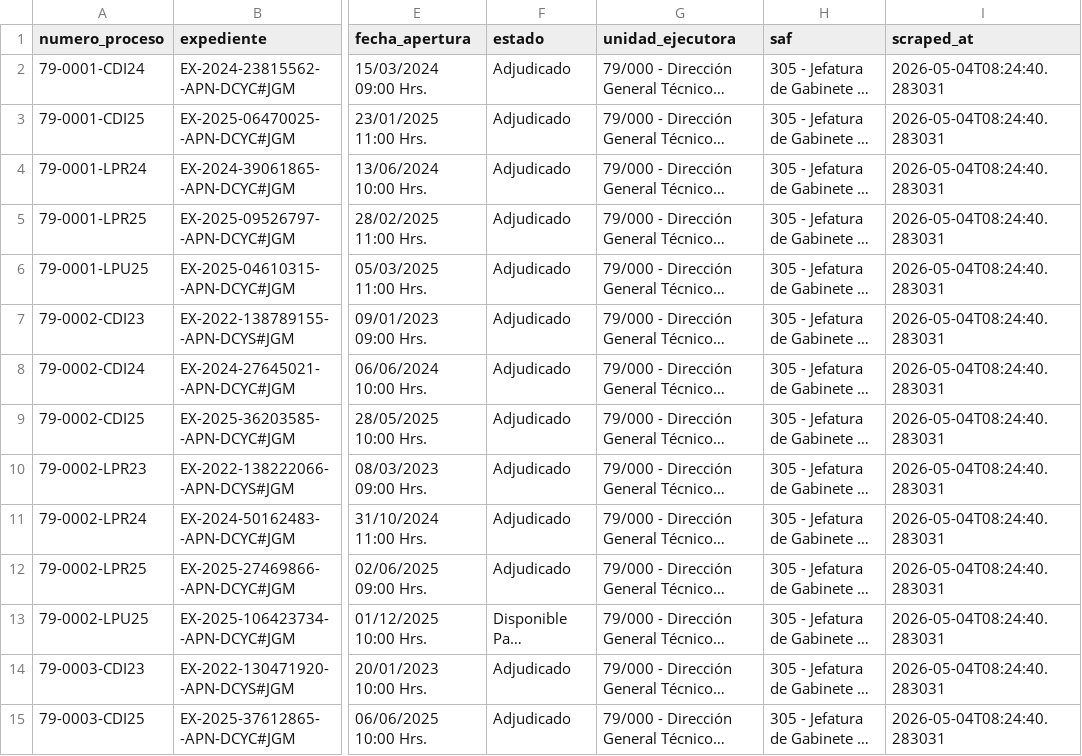
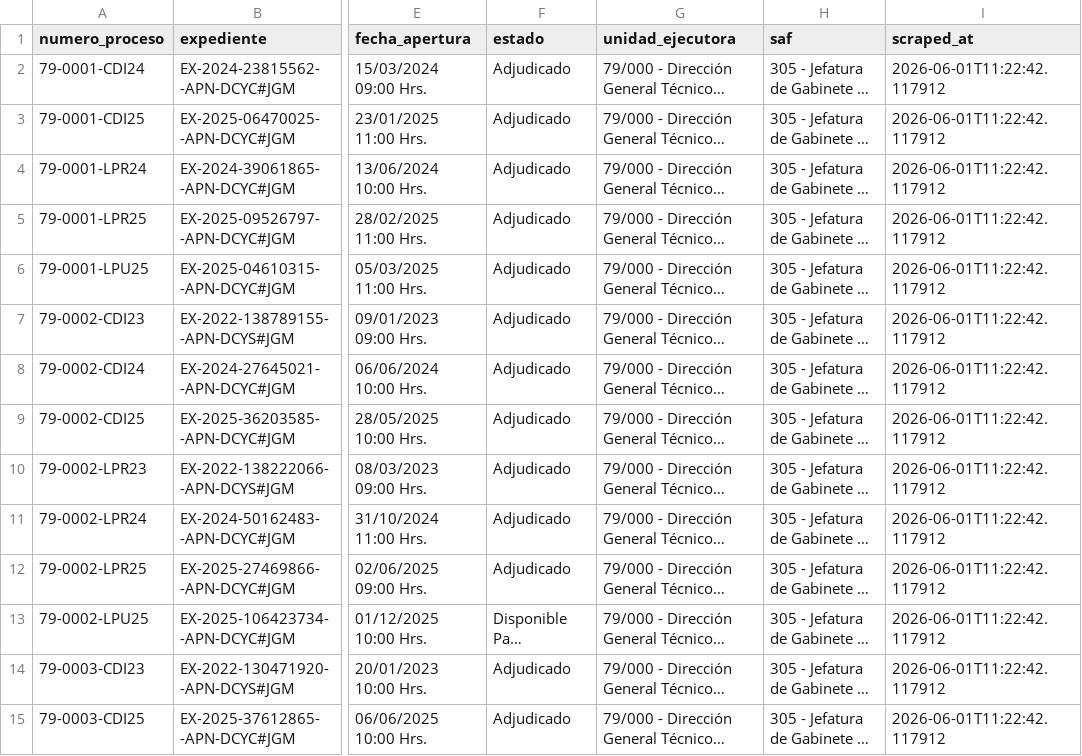
Before and after one commit to Viny2030/jefatura_gabinete, a CSV file: contratos_jgm.csv, drawn as a sheet; only a part is shown, gaps mark what is left out; long unchanged cells end in …; the diff covers the shown part only; the diff names each change by its address in the sheet, - before the commit and + after, or states it on an @@ line.

```diff
--- a/contratos_jgm.csv
+++ b/contratos_jgm.csv
-I2:I15 (scraped_at): 2026-05-04T08:24:40.283031
+I2:I15 (scraped_at): 2026-06-01T11:22:42.117912
```
Also changed, not shown: 164 edited cells elsewhere in this file.
